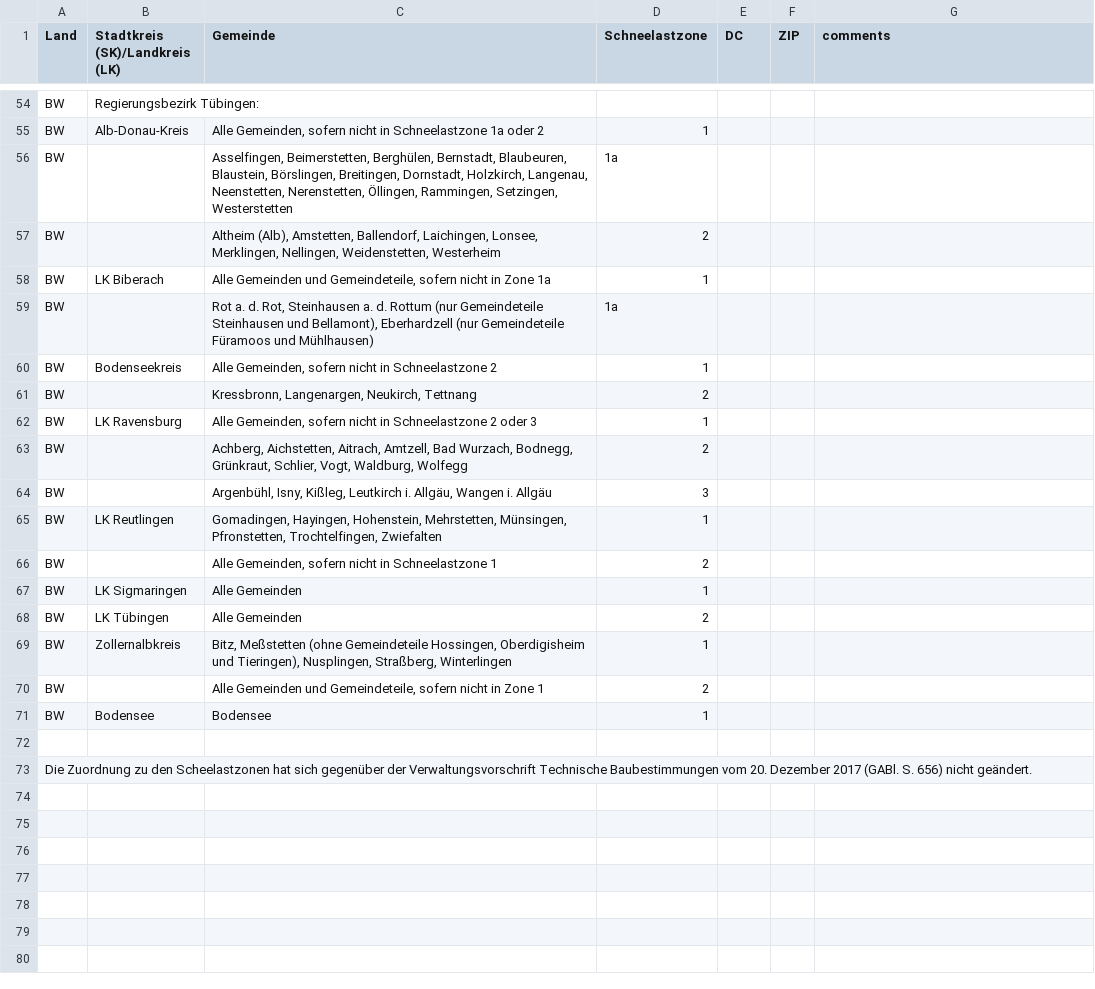
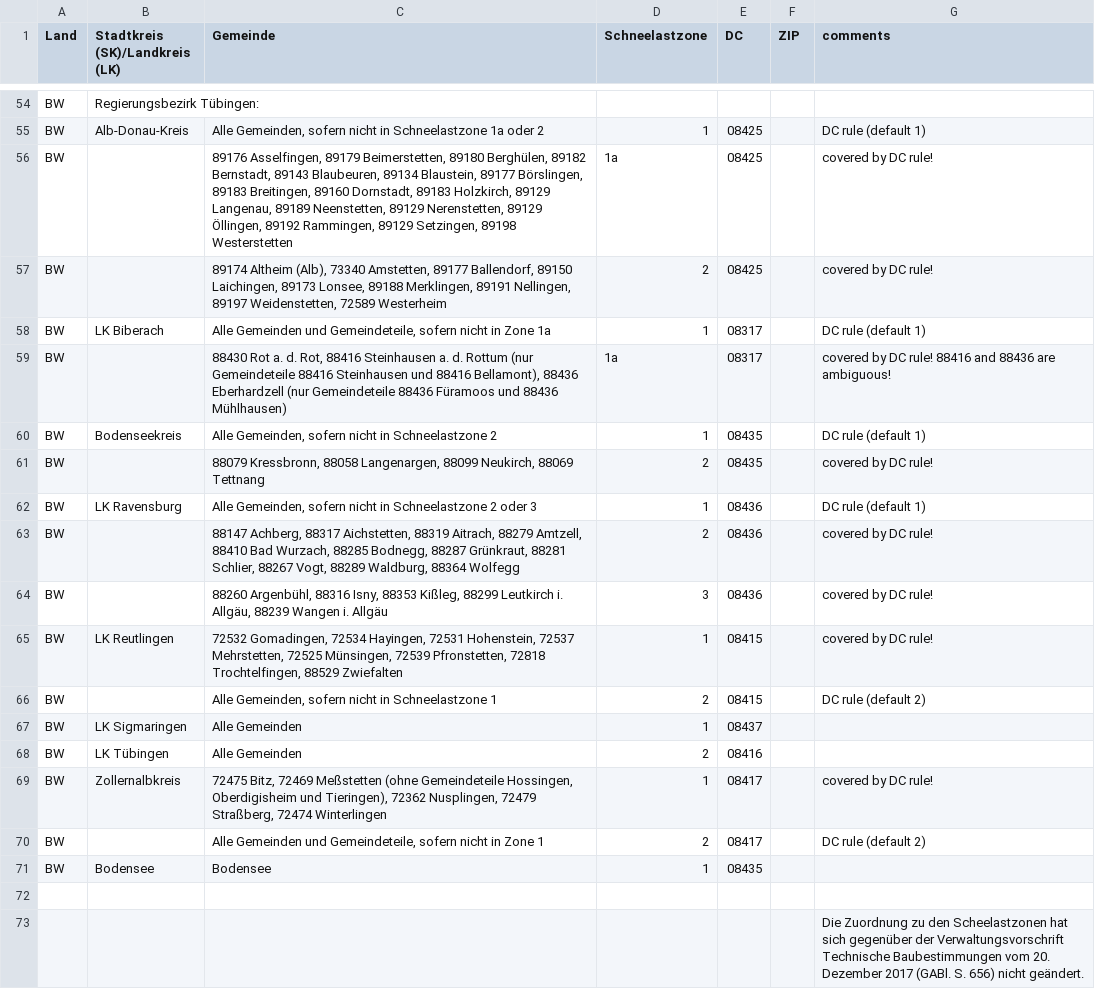
Before and after one commit to anitejngo/snowzones, a CSV file: csvData/BW08.csv, drawn as a sheet; only a part is shown, gaps mark what is left out; removed rows and columns are numbered as before the commit, all else as after; the diff covers the shown part only; the diff names each change by its address in the sheet, - before the commit and + after, or states it on an @@ line.

```diff
--- a/csvData/BW08.csv
+++ b/csvData/BW08.csv
-E55:E57 (DC): (empty)
+E55:E57 (DC): 08425
-G55 (comments): (empty)
+G55 (comments): DC rule (default 1)
-C56 (Gemeinde): Asselfingen, Beimerstetten, Berghülen, Bernstadt, Blaubeuren, Blaustein, Börslingen, Breitingen, Dornstadt, Holzkirch, Langenau, Neenstetten, Nerenstetten, Öllingen, Rammingen, Setzingen, Westerstetten
+C56 (Gemeinde): 89176 Asselfingen, 89179 Beimerstetten, 89180 Berghülen, 89182 Bernstadt, 89143 Blaubeuren, 89134 Blaustein, 89177 Börslingen, 89183 Breitingen, 89160 Dornstadt, 89183 Holzkirch, 89129 Langenau, 89189 Neenstetten, 89129 Nerenstetten, 89129 Öllingen, 89192 Rammingen, 89129 Setzingen, 89198 Westerstetten
-G56:G57 (comments): (empty)
+G56:G57 (comments): covered by DC rule!
-C57 (Gemeinde): Altheim (Alb), Amstetten, Ballendorf, Laichingen, Lonsee, Merklingen, Nellingen, Weidenstetten, Westerheim
+C57 (Gemeinde): 89174 Altheim (Alb), 73340 Amstetten, 89177 Ballendorf, 89150 Laichingen, 89173 Lonsee, 89188 Merklingen, 89191 Nellingen, 89197 Weidenstetten, 72589 Westerheim
-E58:E59 (DC): (empty)
+E58:E59 (DC): 08317
-G58 (comments): (empty)
+G58 (comments): DC rule (default 1)
-C59 (Gemeinde): Rot a. d. Rot, Steinhausen a. d. Rottum (nur Gemeindeteile Steinhausen und Bellamont), Eberhardzell (nur Gemeindeteile Füramoos und Mühlhausen)
+C59 (Gemeinde): 88430 Rot a. d. Rot, 88416 Steinhausen a. d. Rottum (nur Gemeindeteile 88416 Steinhausen und 88416 Bellamont), 88436 Eberhardzell (nur Gemeindeteile 88436 Füramoos und 88436 Mühlhausen)
-G59 (comments): (empty)
+G59 (comments): covered by DC rule! 88416 and 88436 are ambiguous!
-E60:E61 (DC): (empty)
+E60:E61 (DC): 08435
-G60 (comments): (empty)
+G60 (comments): DC rule (default 1)
-C61 (Gemeinde): Kressbronn, Langenargen, Neukirch, Tettnang
+C61 (Gemeinde): 88079 Kressbronn, 88058 Langenargen, 88099 Neukirch, 88069 Tettnang
-G61 (comments): (empty)
+G61 (comments): covered by DC rule!
-E62:E64 (DC): (empty)
+E62:E64 (DC): 08436
-G62 (comments): (empty)
+G62 (comments): DC rule (default 1)
-C63 (Gemeinde): Achberg, Aichstetten, Aitrach, Amtzell, Bad Wurzach, Bodnegg, Grünkraut, Schlier, Vogt, Waldburg, Wolfegg
+C63 (Gemeinde): 88147 Achberg, 88317 Aichstetten, 88319 Aitrach, 88279 Amtzell, 88410 Bad Wurzach, 88285 Bodnegg, 88287 Grünkraut, 88281 Schlier, 88267 Vogt, 88289 Waldburg, 88364 Wolfegg
-G63:G65 (comments): (empty)
+G63:G65 (comments): covered by DC rule!
-C64 (Gemeinde): Argenbühl, Isny, Kißleg, Leutkirch i. Allgäu, Wangen i.…
+C64 (Gemeinde): 88260 Argenbühl, 88316 Isny, 88353 Kißleg, 88299 Leutkirch i. Allgäu, 88239 Wangen i.…
-C65 (Gemeinde): Gomadingen, Hayingen, Hohenstein, Mehrstetten, Münsingen, Pfronstetten, Trochtelfingen, Zwiefalten
+C65 (Gemeinde): 72532 Gomadingen, 72534 Hayingen, 72531 Hohenstein, 72537 Mehrstetten, 72525 Münsingen, 72539 Pfronstetten, 72818 Trochtelfingen, 88529 Zwiefalten
-E65:E66 (DC): (empty)
+E65:E66 (DC): 08415
-G66 (comments): (empty)
+G66 (comments): DC rule (default 2)
-E67 (DC): (empty)
+E67 (DC): 08437
-E68 (DC): (empty)
+E68 (DC): 08416
-C69 (Gemeinde): Bitz, Meßstetten (ohne Gemeindeteile Hossingen, Oberdigisheim und Tieringen), Nusplingen, Straßberg, Winterlingen
+C69 (Gemeinde): 72475 Bitz, 72469 Meßstetten (ohne Gemeindeteile Hossingen, Oberdigisheim und Tieringen), 72362 Nusplingen, 72479 Straßberg, 72474 Winterlingen
-E69:E70 (DC): (empty)
+E69:E70 (DC): 08417
-G69 (comments): (empty)
+G69 (comments): covered by DC rule!
-G70 (comments): (empty)
+G70 (comments): DC rule (default 2)
-E71 (DC): (empty)
+E71 (DC): 08435
-row 73: Die Zuordnung zu den Scheelastzonen hat sich gegenüber der Verwaltungsvorschrift Technische Baubestimmungen vom 20. Dezember 2017 (GABl. S. 656) nicht geändert.
+row 73:  |  |  |  |  |  | Die Zuordnung zu den Scheelastzonen hat sich gegenüber der Verwaltungsvorschrift Technische Baubestimmungen vom 20. Dezember 2017 (GABl. S. 656) nicht geändert.
```
Also changed, not shown: 74 edited cells elsewhere in this file, csvData/TH16.csv, 17 other files.
